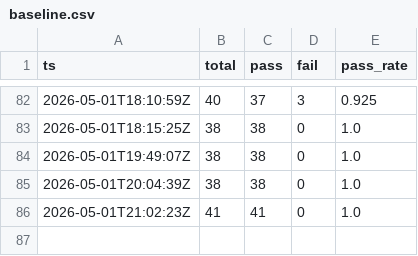
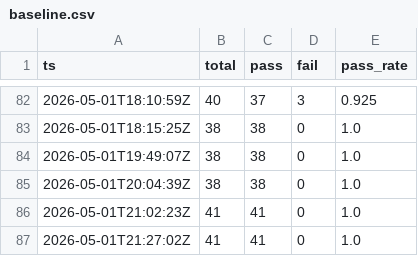
Before and after one commit to gelb2/grimoire-claude-docs, a CSV file: eval/results/baseline.csv, drawn as a sheet; only a part is shown, gaps mark what is left out.

Commit message:
feat(harness): 묶음 Q — superpowers 차용 검토 + cost-accountant 압축 + baseline SQLite
NEW-21: superpowers/systematic-debugging 차용 검토 (HARNESS §7.1.1 박제)
  - 이미 차용 4건: verification-before-completion / writing-plans / systematic-debugging / worktree-isolation
  - 미차용 평가 8건:
    * P0 3건 (사용자 결정 J15/J16/J17): dispatching-parallel-agents / executing-plans / subagent-driven-development
    * P1 3건 (보류): test-driven-development / brainstorming / finishing-a-development-branch
    * P2 2건 (보류): requesting/receiving-code-review / writing-skills
  - 결정 시 묶음 R 차용 진행 (외부 API 0, ~3시간)

NEW-22: grimoire-cost-accountant.md 303줄 → 289줄 압축 (sensor-instruction-degradation 임계 +3 해소)
  - 완료 체크리스트 9줄 → 1줄 (slash 구분 박제)
  - SELF_VERIFICATION 8줄 → 4줄 (괄호 구분 압축)
  - 의미 변경 0건, 줄수만 압축

NEW-23: eval/scripts/baseline-to-sqlite.py 신설 (Generators 3→4)
  - baseline.csv + edd-baseline.csv → SQLite 변환 (read-only 분석 도구)
  - csv 정본 유지, db 매번 재생성 (idempotent)
  - 스키마: regression(ts, total, pass, fail, pass_rate) + edd(8 fields)
  - 첫 실측: 85 regression rows + 13 edd rows / 30일 평균 95.6% (61 표본)
  - --query 옵션: 즉시 SQL 분석 (Grafana / DuckDB / pandas 확장 여지)
  - .gitignore 추가 (db는 자동 재생성)

부수: AUTOMATION §4.4 baseline → SQLite 박제, 묶음 Q 자가 분류 ✅ 합치

검증: regression 41/41 PASS / drift 0 / sensor-instruction-degradation 11/11 PASS / sensor-agent-priority-labels 7/7

외부 Anthropic API 의존 0건

```diff
--- a/eval/results/baseline.csv
+++ b/eval/results/baseline.csv
@@ -86 +86,2 @@ ts,total,pass,fail,pass_rate
 2026-05-01T21:02:23Z,41,41,0,1.0
+2026-05-01T21:27:02Z,41,41,0,1.0
```
Also changed, not shown: 5 other files.
